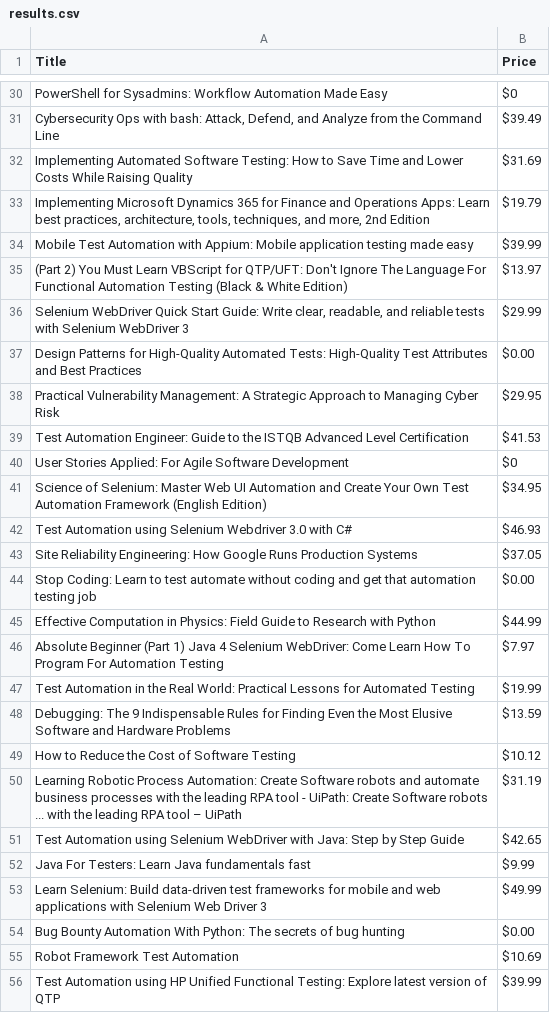
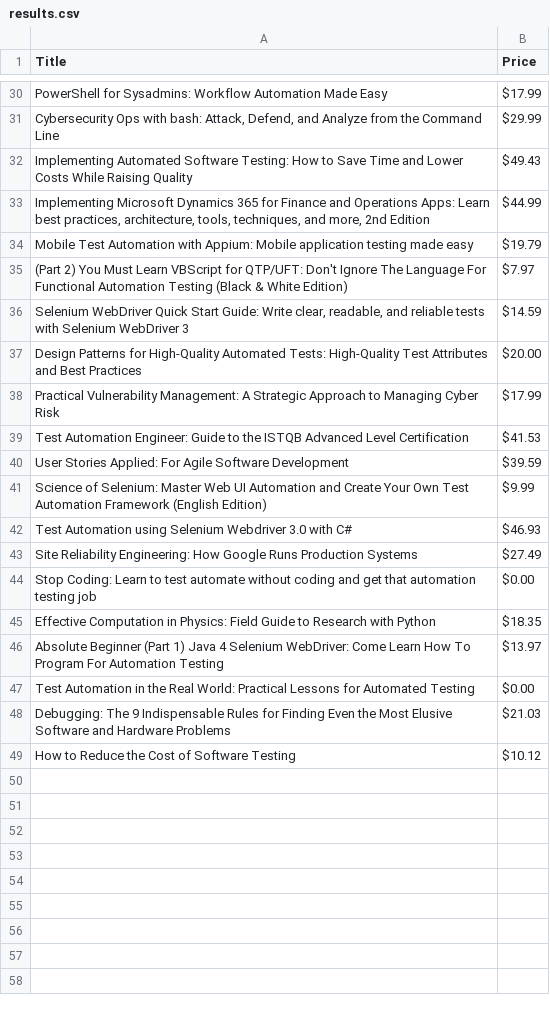
Before and after one commit to yarden12313/AmazonScrapper, a CSV file: results.csv, drawn as a sheet; only a part is shown, gaps mark what is left out; the diff covers the shown part only; the diff names each change by its address in the sheet, - before the commit and + after, or states it on an @@ line.

```diff
--- a/results.csv
+++ b/results.csv
-B30 (Price): $0
+B30 (Price): $17.99
-B31 (Price): $39.49
+B31 (Price): $29.99
-B32 (Price): $31.69
+B32 (Price): $49.43
-B33 (Price): $19.79
+B33 (Price): $44.99
-B34 (Price): $39.99
+B34 (Price): $19.79
-B35 (Price): $13.97
+B35 (Price): $7.97
-B36 (Price): $29.99
+B36 (Price): $14.59
-B37 (Price): $0.00
+B37 (Price): $20.00
-B38 (Price): $29.95
+B38 (Price): $17.99
-B40 (Price): $0
+B40 (Price): $39.59
-B41 (Price): $34.95
+B41 (Price): $9.99
-B43 (Price): $37.05
+B43 (Price): $27.49
-B45 (Price): $44.99
+B45 (Price): $18.35
-B46 (Price): $7.97
+B46 (Price): $13.97
-B47 (Price): $19.99
+B47 (Price): $0.00
-B48 (Price): $13.59
+B48 (Price): $21.03
-row 50: Learning Robotic Process Automation: Create Software robots and automate business processes with the leading RPA tool - UiPath: Create Software robots ... with the leading RPA tool – UiPath | $31.19
-row 51: Test Automation using Selenium WebDriver with Java: Step by Step Guide | $42.65
-row 52: Java For Testers: Learn Java fundamentals fast | $9.99
-row 53: Learn Selenium: Build data-driven test frameworks for mobile and web applications with Selenium Web Driver 3 | $49.99
-row 54: Bug Bounty Automation With Python: The secrets of bug hunting | $0.00
-row 55: Robot Framework Test Automation | $10.69
-row 56: Test Automation using HP Unified Functional Testing: Explore latest version of QTP | $39.99
```
Also changed, not shown: 44 removed rows and 21 edited cells elsewhere in this file, 5 other files.
